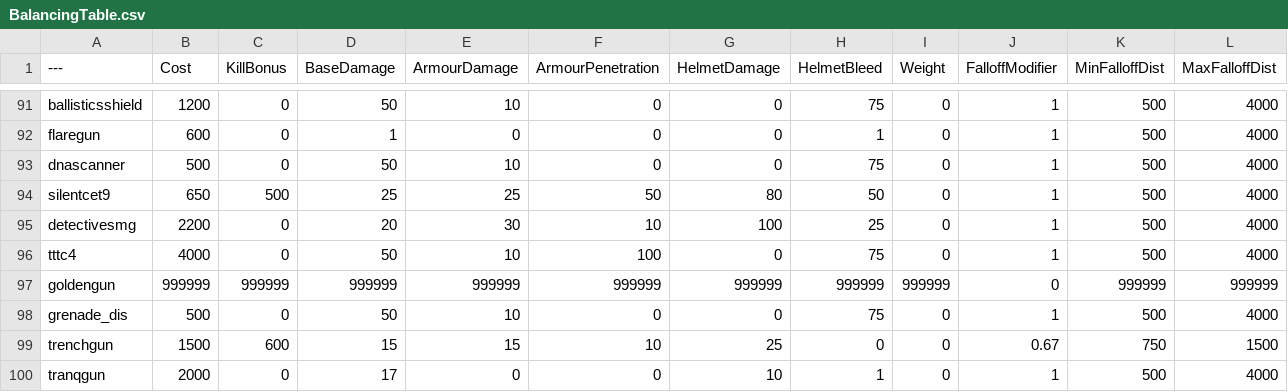
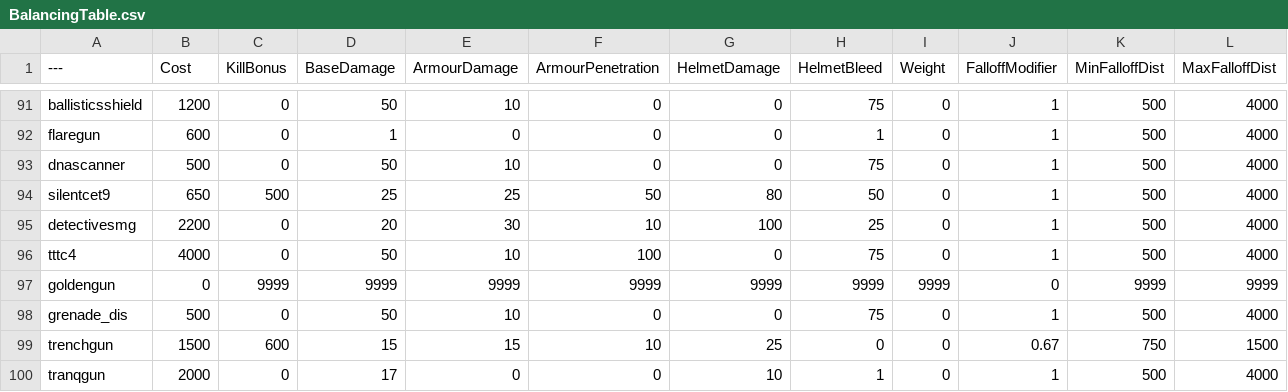
Before and after one commit to theonetruesatan/BalancingTable, a CSV file: BalancingTable.csv, drawn as a sheet; only a part is shown, gaps mark what is left out.

Commit message:
Update BalancingTable.csv

```diff
--- a/BalancingTable.csv
+++ b/BalancingTable.csv
@@ -96,3 +96,3 @@ detectivesmg,2200,0,20,30,10,100,25,0,1,500,4000
 tttc4,4000,0,50,10,100,0,75,0,1,500,4000
-goldengun,999999,999999,999999,999999,999999,999999,999999,999999,0,999999,999999
+goldengun,0,9999,9999,9999,9999,9999,9999,9999,0,9999,9999
 grenade_dis,500,0,50,10,0,0,75,0,1,500,4000
```
